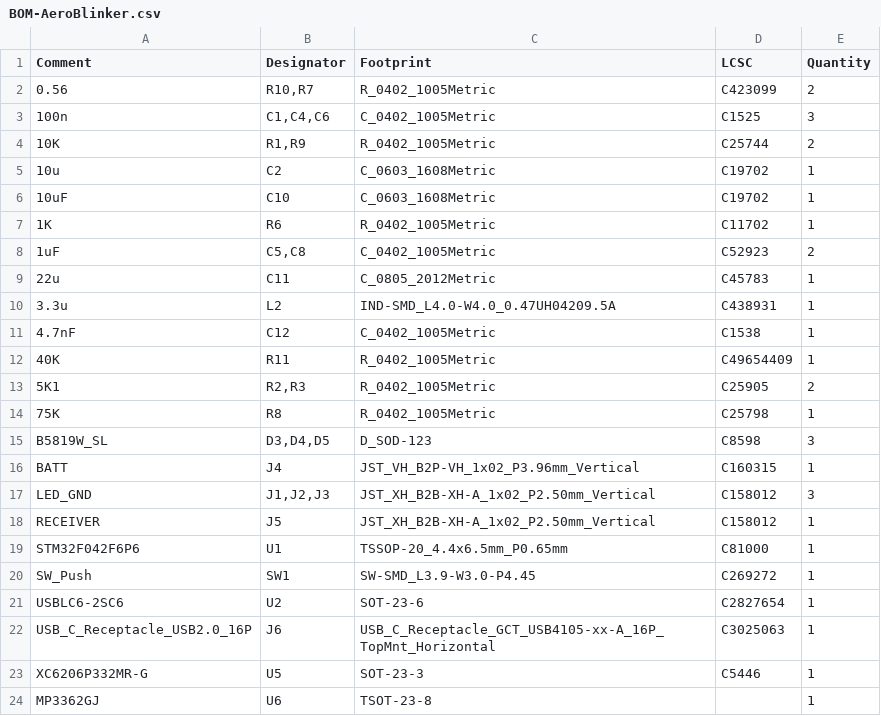
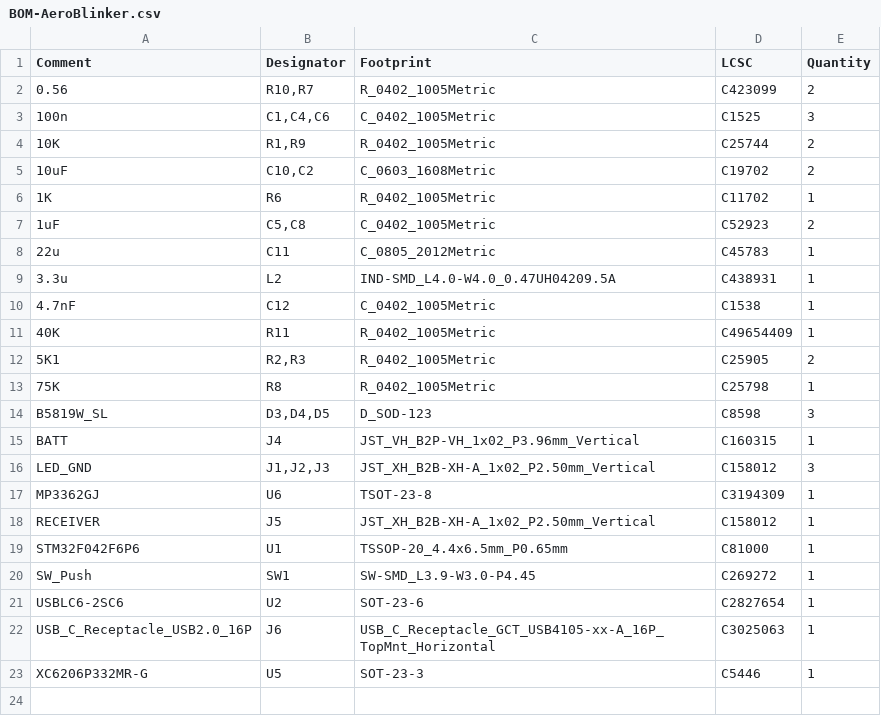
Before and after one commit to toyJig/AeroBlinker, a CSV file: jlcpcb/production_files/BOM-AeroBlinker.csv, drawn as a sheet.

Commit message:
Feat: made capacitor value styling consistent, Fixed constant current reg in BOM, added special rotation to lin reg.

```diff
--- a/jlcpcb/production_files/BOM-AeroBlinker.csv
+++ b/jlcpcb/production_files/BOM-AeroBlinker.csv
@@ -4,4 +4,3 @@ Comment,Designator,Footprint,LCSC,Quantity
 10K,"R1,R9",R_0402_1005Metric,C25744,2
-10u,C2,C_0603_1608Metric,C19702,1
-10uF,C10,C_0603_1608Metric,C19702,1
+10uF,"C10,C2",C_0603_1608Metric,C19702,2
 1K,R6,R_0402_1005Metric,C11702,1
@@ -17,2 +16,3 @@ BATT,J4,JST_VH_B2P-VH_1x02_P3.96mm_Vertical,C160315,1
 LED_GND,"J1,J2,J3",JST_XH_B2B-XH-A_1x02_P2.50mm_Vertical,C158012,3
+MP3362GJ,U6,TSOT-23-8,C3194309,1
 RECEIVER,J5,JST_XH_B2B-XH-A_1x02_P2.50mm_Vertical,C158012,1
@@ -23,2 +23 @@ USB_C_Receptacle_USB2.0_16P,J6,USB_C_Receptacle_GCT_USB4105-xx-A_16P_TopMnt_Hori
 XC6206P332MR-G,U5,SOT-23-3,C5446,1
-MP3362GJ,U6,TSOT-23-8,,1
```
Also changed, not shown: jlcpcb/production_files/CPL-AeroBlinker.csv, 24 other files.
